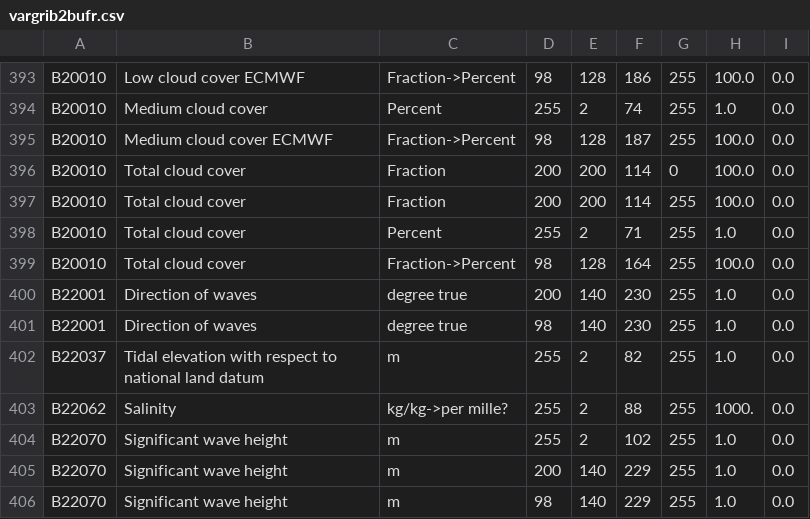
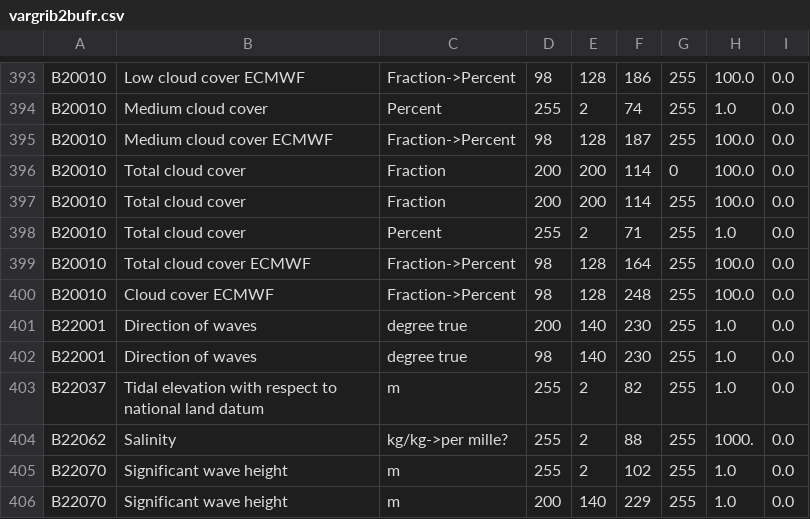
Before and after one commit to ARPA-SIMC/libsim, a CSV file: data/vargrib2bufr.csv, drawn as a sheet; only a part is shown, gaps mark what is left out; the shorter side is filled out with more unchanged rows.

Commit message:
Variable cloud cover ECMWF added
git-svn-id: https://svn.smr.arpa.emr.it/vol7d/trunk@1331 500a5620-302c-0410-bb8c-d54761bbe776

```diff
--- a/data/vargrib2bufr.csv
+++ b/data/vargrib2bufr.csv
@@ -398,3 +398,4 @@ B20010,Total cloud cover,Fraction,200,200,114,255,100.0,0.0
 B20010,Total cloud cover,Percent,255,2,71,255,1.0,0.0
-B20010,Total cloud cover,Fraction->Percent,98,128,164,255,100.0,0.0
+B20010,Total cloud cover ECMWF,Fraction->Percent,98,128,164,255,100.0,0.0
+B20010,Cloud cover ECMWF,Fraction->Percent,98,128,248,255,100.0,0.0
 B22001,Direction of waves,degree true,200,140,230,255,1.0,0.0
```
